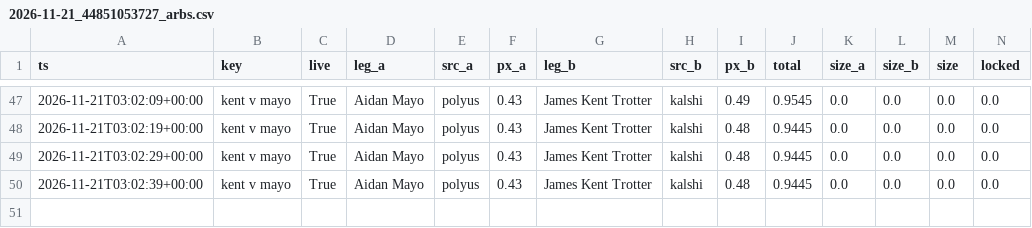
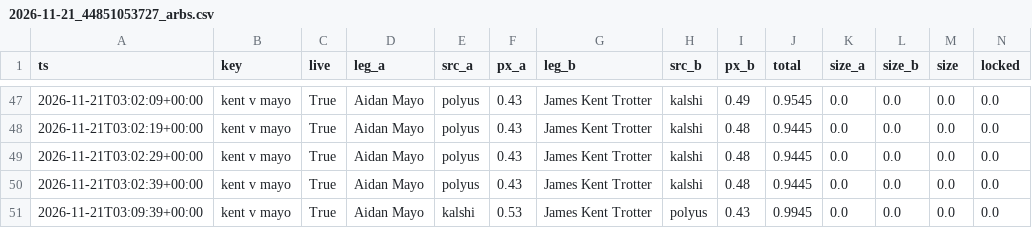
Before and after one commit to remick2/tennis-model, a CSV file: data/arbscan/2026-11-21_44851053727_arbs.csv, drawn as a sheet; only a part is shown, gaps mark what is left out; rows hold the shown columns only; the diff names each change by its address in the sheet, - before the commit and + after, or states it on an @@ line.

```diff
--- a/data/arbscan/2026-11-21_44851053727_arbs.csv
+++ b/data/arbscan/2026-11-21_44851053727_arbs.csv
+row 51: 2026-11-21T03:09:39+00:00 | kent v mayo | True | Aidan Mayo | kalshi | 0.53 | James Kent Trotter | polyus | 0.43 | 0.9945 | 0.0 | 0.0 | 0.0 | 0.0
```
Also changed, not shown: data/arbscan/2026-11-21_44851053727_lifetimes.csv, 1 other file.
